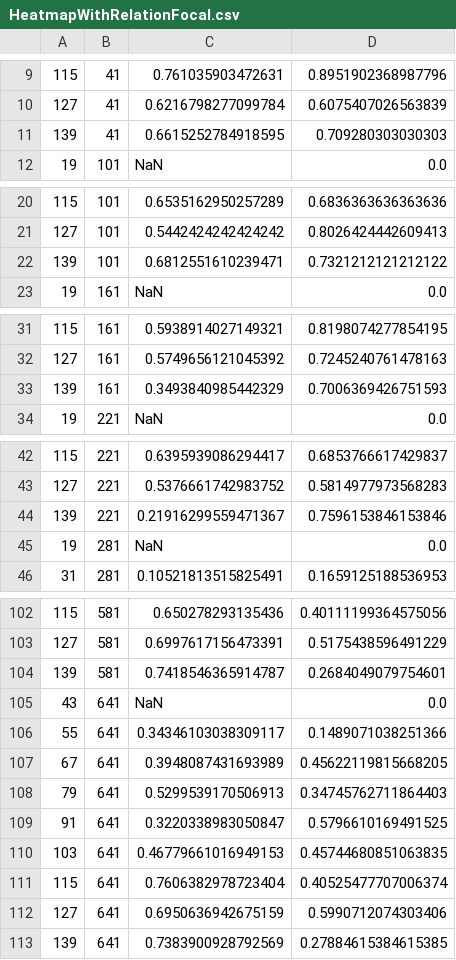
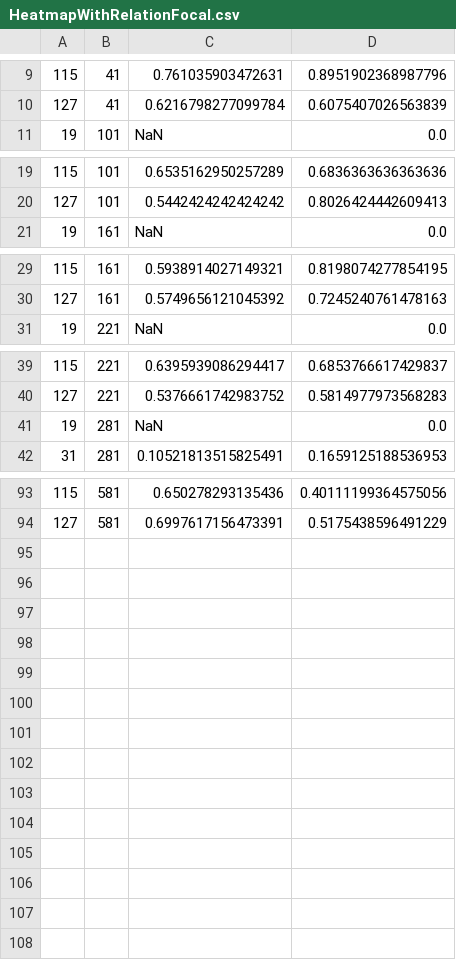
Before and after one commit to JulianBruns/focalgstar-newyork, a CSV file: data/heatmap/HeatmapWithRelationFocal.csv, drawn as a sheet; only a part is shown, gaps mark what is left out; the diff covers the shown part only; the diff names each change by its address in the sheet, - before the commit and + after, or states it on an @@ line.

Commit message:
Updated data

```diff
--- a/data/heatmap/HeatmapWithRelationFocal.csv
+++ b/data/heatmap/HeatmapWithRelationFocal.csv
-row 11: 139 | 41 | 0.6615252784918595 | 0.709280303030303
-row 22: 139 | 101 | 0.6812551610239471 | 0.7321212121212122
-row 33: 139 | 161 | 0.3493840985442329 | 0.7006369426751593
-row 44: 139 | 221 | 0.21916299559471367 | 0.7596153846153846
-row 104: 139 | 581 | 0.7418546365914787 | 0.2684049079754601
-row 105: 43 | 641 | NaN | 0.0
-row 106: 55 | 641 | 0.34346103038309117 | 0.1489071038251366
-row 107: 67 | 641 | 0.3948087431693989 | 0.45622119815668205
-row 108: 79 | 641 | 0.5299539170506913 | 0.34745762711864403
-row 109: 91 | 641 | 0.3220338983050847 | 0.5796610169491525
-row 110: 103 | 641 | 0.46779661016949153 | 0.45744680851063835
-row 111: 115 | 641 | 0.7606382978723404 | 0.40525477707006374
-row 112: 127 | 641 | 0.6950636942675159 | 0.5990712074303406
-row 113: 139 | 641 | 0.7383900928792569 | 0.27884615384615385
```
Also changed, not shown: 5 removed rows elsewhere in this file, 1 other file.
